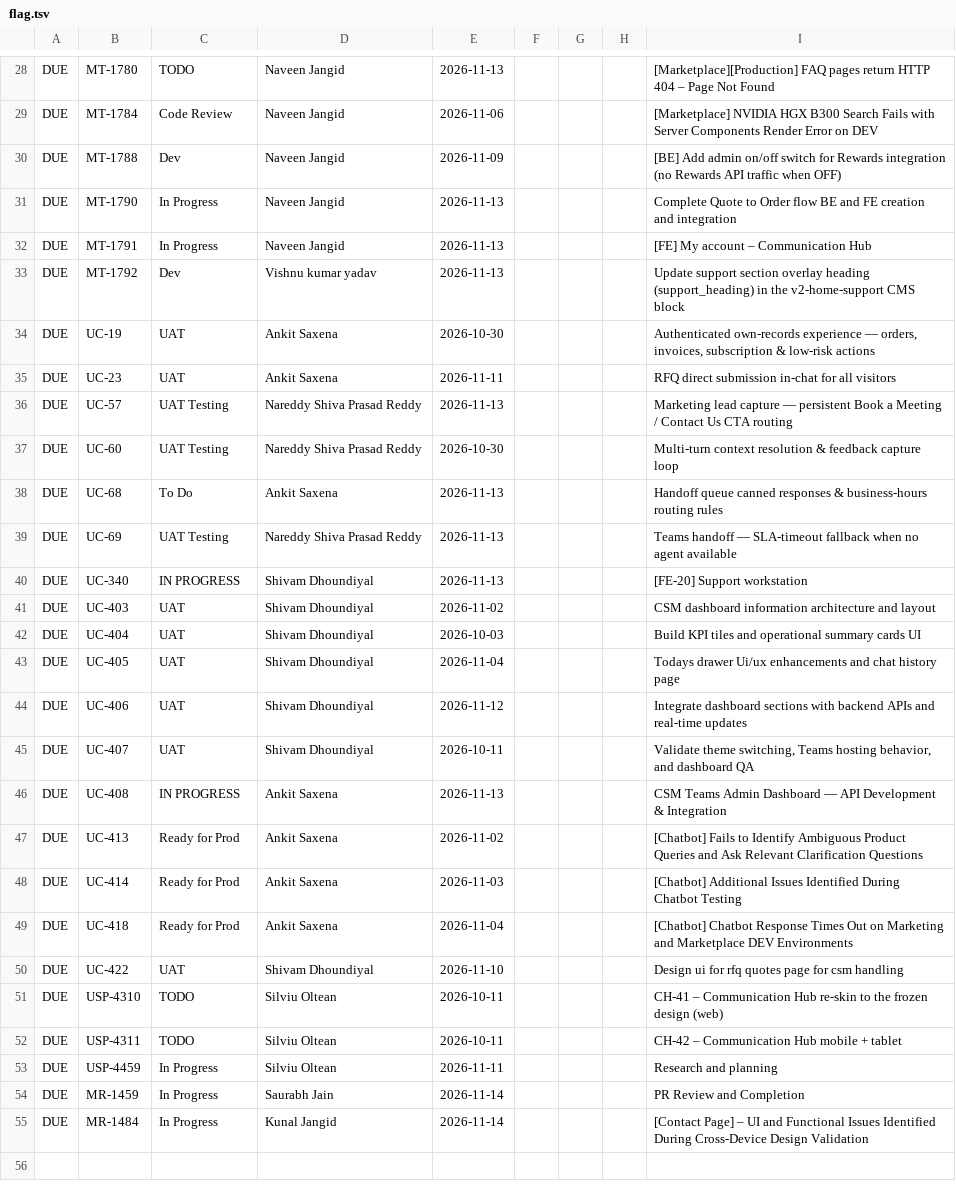
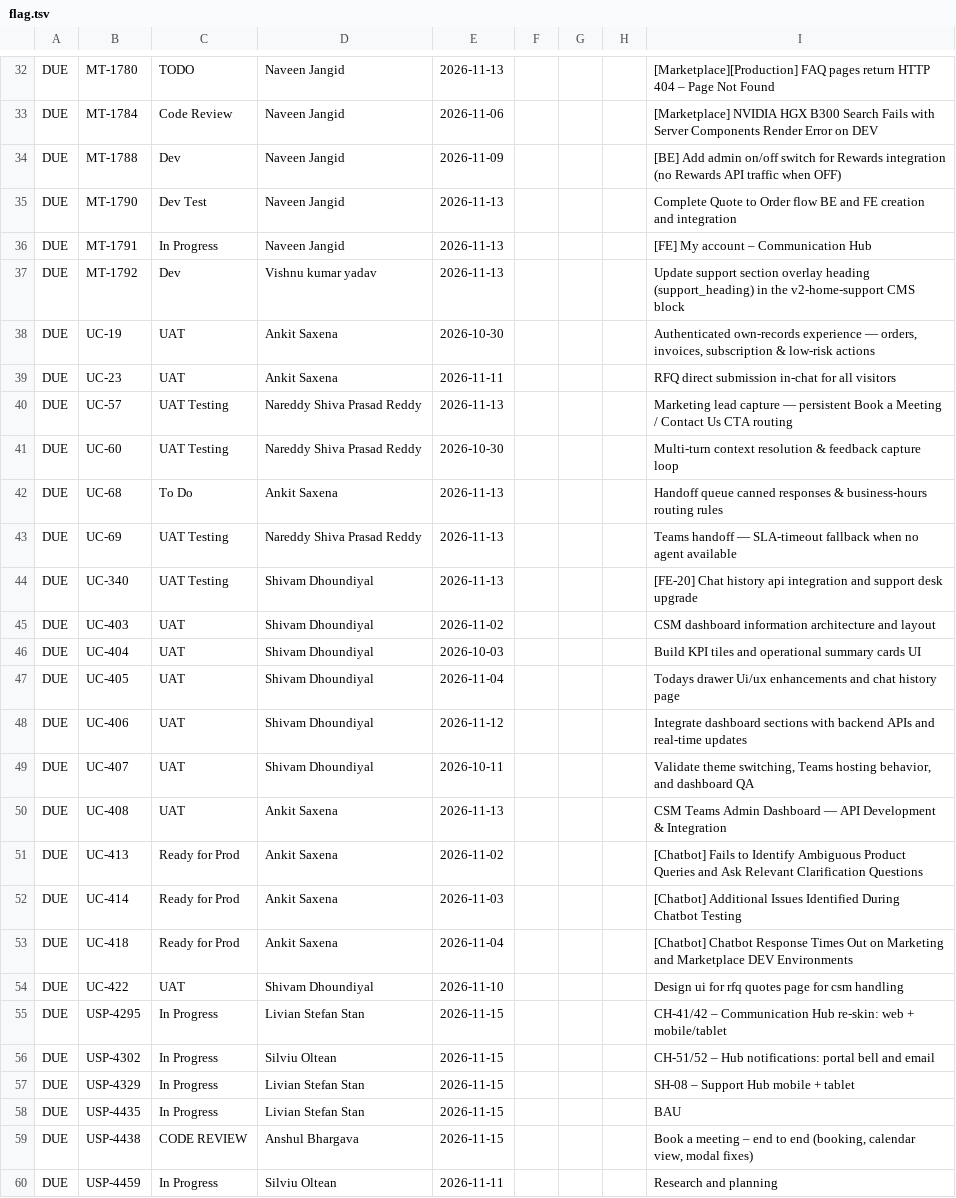
Before and after one commit to shashiprasad23/server, a TSV file: reports/tools/flag.tsv, drawn as a sheet; only a part is shown, gaps mark what is left out; the diff covers the shown part only.

```diff
--- a/reports/tools/flag.tsv
+++ b/reports/tools/flag.tsv
@@ -30,3 +34,3 @@ DUE	MT-1784	Code Review	Naveen Jangid	2026-11-06				[Marketplace] NVIDIA HGX B30
 DUE	MT-1788	Dev	Naveen Jangid	2026-11-09				[BE] Add admin on/off switch for Rewards integration (no Rewards API traffic when OFF)
-DUE	MT-1790	In Progress	Naveen Jangid	2026-11-13				Complete Quote to Order flow BE and FE creation and integration
+DUE	MT-1790	Dev Test	Naveen Jangid	2026-11-13				Complete Quote to Order flow BE and FE creation and integration
 DUE	MT-1791	In Progress	Naveen Jangid	2026-11-13				[FE] My account – Communication Hub
@@ -39,3 +43,3 @@ DUE	UC-68	To Do	Ankit Saxena	2026-11-13				Handoff queue canned responses & busi
 DUE	UC-69	UAT Testing	Nareddy Shiva Prasad Reddy	2026-11-13				Teams handoff — SLA-timeout fallback when no agent available
-DUE	UC-340	IN PROGRESS	Shivam Dhoundiyal	2026-11-13				[FE-20] Support workstation
+DUE	UC-340	UAT Testing	Shivam Dhoundiyal	2026-11-13				[FE-20] Chat history api integration and support desk upgrade
 DUE	UC-403	UAT	Shivam Dhoundiyal	2026-11-02				CSM dashboard information architecture and layout
@@ -45,3 +49,3 @@ DUE	UC-406	UAT	Shivam Dhoundiyal	2026-11-12				Integrate dashboard sections with
 DUE	UC-407	UAT	Shivam Dhoundiyal	2026-10-11				Validate theme switching, Teams hosting behavior, and dashboard QA
-DUE	UC-408	IN PROGRESS	Ankit Saxena	2026-11-13				CSM Teams Admin Dashboard — API Development & Integration
+DUE	UC-408	UAT	Ankit Saxena	2026-11-13				CSM Teams Admin Dashboard — API Development & Integration
 DUE	UC-413	Ready for Prod	Ankit Saxena	2026-11-02				[Chatbot] Fails to Identify Ambiguous Product Queries and Ask Relevant Clarification Questions
@@ -50,6 +54,7 @@ DUE	UC-418	Ready for Prod	Ankit Saxena	2026-11-04				[Chatbot] Chatbot Response
 DUE	UC-422	UAT	Shivam Dhoundiyal	2026-11-10				Design ui for rfq quotes page for csm handling
-DUE	USP-4310	TODO	Silviu Oltean	2026-10-11				CH-41 – Communication Hub re-skin to the frozen design (web)
-DUE	USP-4311	TODO	Silviu Oltean	2026-10-11				CH-42 – Communication Hub mobile + tablet
+DUE	USP-4295	In Progress	Livian Stefan Stan	2026-11-15				CH-41/42 – Communication Hub re-skin: web + mobile/tablet
+DUE	USP-4302	In Progress	Silviu Oltean	2026-11-15				CH-51/52 – Hub notifications: portal bell and email
+DUE	USP-4329	In Progress	Livian Stefan Stan	2026-11-15				SH-08 – Support Hub mobile + tablet
+DUE	USP-4435	In Progress	Livian Stefan Stan	2026-11-15				BAU
+DUE	USP-4438	CODE REVIEW	Anshul Bhargava	2026-11-15				Book a meeting – end to end (booking, calendar view, modal fixes)
 DUE	USP-4459	In Progress	Silviu Oltean	2026-11-11				Research and planning
-DUE	MR-1459	In Progress	Saurabh Jain	2026-11-14				PR Review and Completion
-DUE	MR-1484	In Progress	Kunal Jangid	2026-11-14				[Contact Page] – UI and Functional Issues Identified During Cross-Device Design Validation
```
Also changed, not shown: 4 added rows, 1 removed row and 8 edited cells elsewhere in this file, 3 other files.
